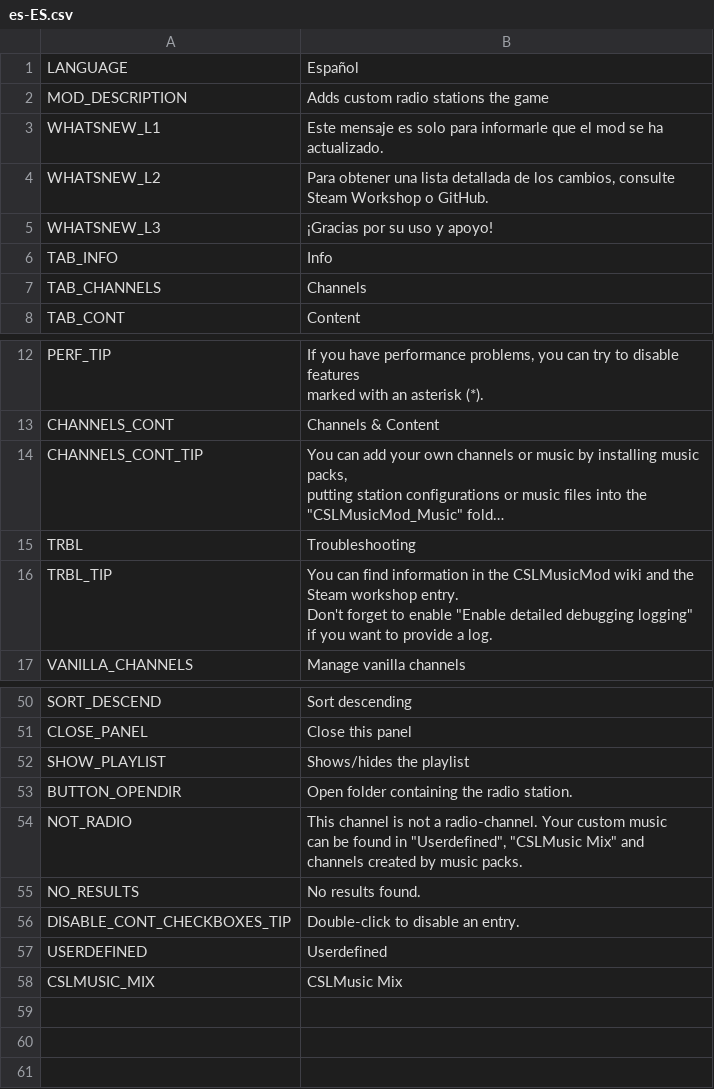
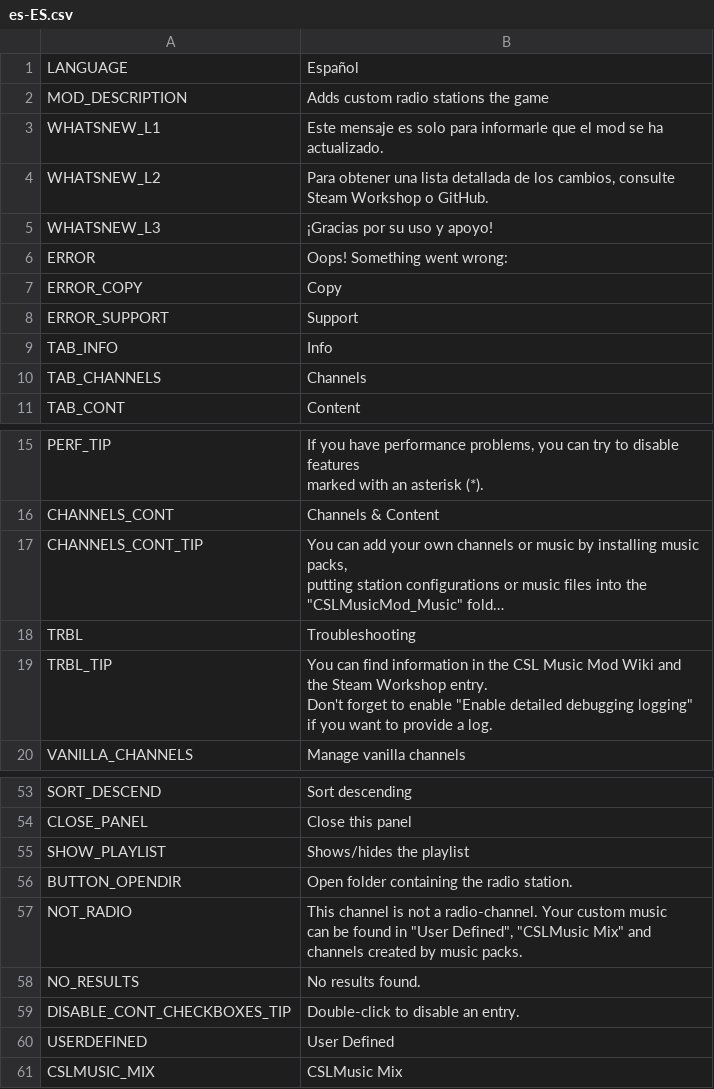
Before and after one commit to will258012/CSLMusicModRevisited, a CSV file: CSLMusicMod/Translations/es-ES.csv, drawn as a sheet; only a part is shown, gaps mark what is left out; long unchanged cells end in …; addresses are those after the commit; ↵ is a line break in a cell; the diff names each change by its address in the sheet, - before the commit and + after, or states it on an @@ line.

```diff
--- a/CSLMusicMod/Translations/es-ES.csv
+++ b/CSLMusicMod/Translations/es-ES.csv
+row 6: ERROR | Oops! Something went wrong:
+row 7: ERROR_COPY | Copy
+row 8: ERROR_SUPPORT | Support
-B19: …in the CSLMusicMod wiki and the Steam workshop entry. ↵ Don't…
+B19: …in the CSL Music Mod Wiki and the Steam Workshop entry. ↵ Don't…
-B57: …found in "Userdefined", "CSLMusic Mix"…
+B57: …found in "User Defined", "CSLMusic Mix"…
-B60: Userdefined
+B60: User Defined
```
Also changed, not shown: CSLMusicMod/Translations/cs-CZ.csv, CSLMusicMod/Translations/de-DE.csv, 15 other files.
